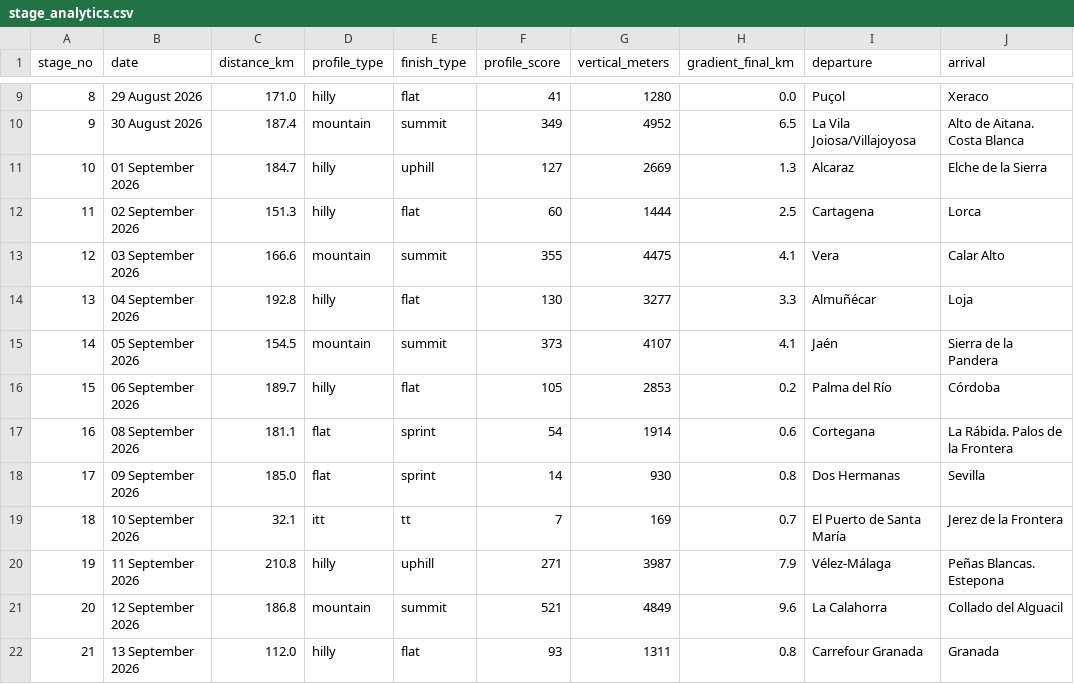
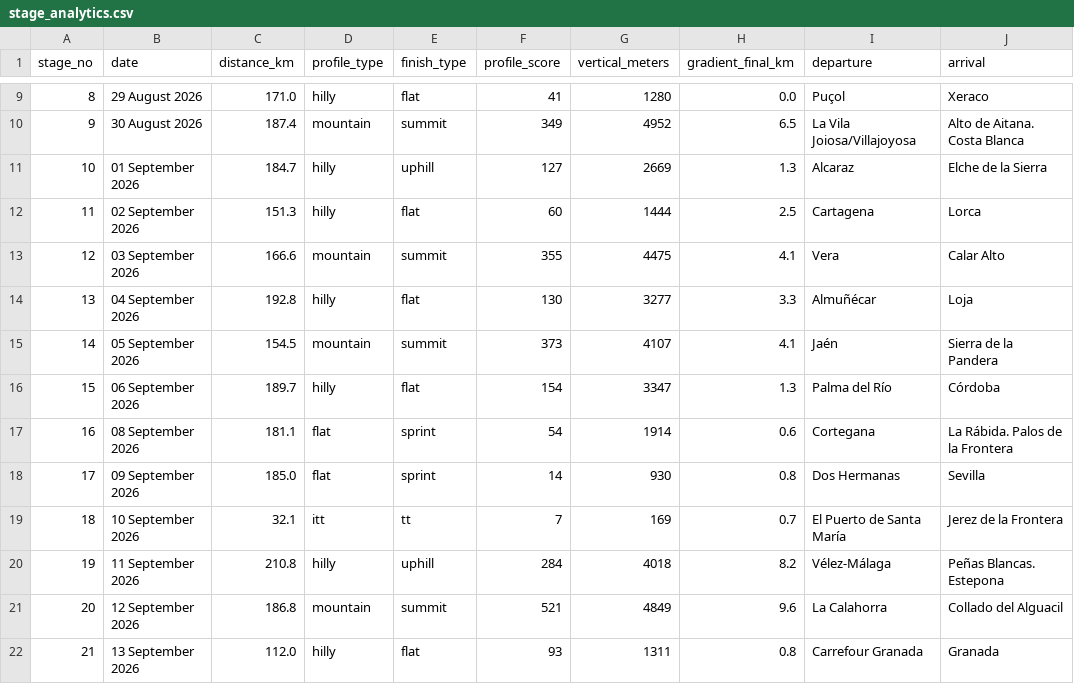
Before and after one commit to Koekie55/Scorito-agent, a CSV file: data/public/vuelta2026/stage_analytics.csv, drawn as a sheet; only a part is shown, gaps mark what is left out; the diff names each change by its address in the sheet, - before the commit and + after, or states it on an @@ line.

```diff
--- a/data/public/vuelta2026/stage_analytics.csv
+++ b/data/public/vuelta2026/stage_analytics.csv
-F16 (profile_score): 105
+F16 (profile_score): 154
-G16 (vertical_meters): 2853
+G16 (vertical_meters): 3347
-H16 (gradient_final_km): 0.2
+H16 (gradient_final_km): 1.3
-F20 (profile_score): 271
+F20 (profile_score): 284
-G20 (vertical_meters): 3987
+G20 (vertical_meters): 4018
-H20 (gradient_final_km): 7.9
+H20 (gradient_final_km): 8.2
```
Also changed, not shown: data/public/vuelta2026/top20_per_stage.csv, 48 other files.
